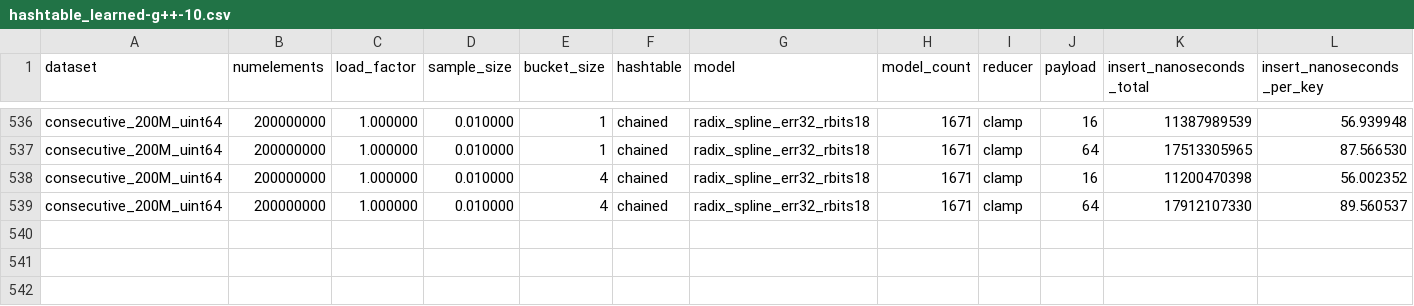
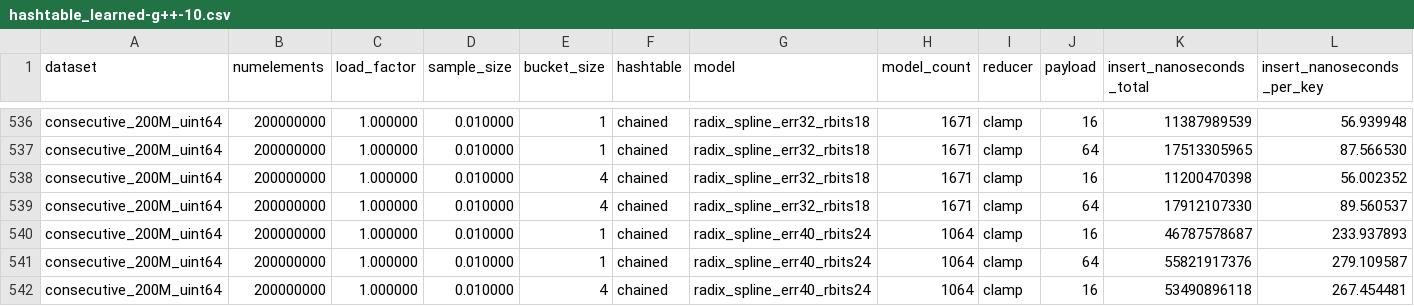
Before and after one commit to DominikHorn/hashing-old-archive, a CSV file: results/hashtable_learned/hashtable_learned-g++-10.csv, drawn as a sheet; only a part is shown, gaps mark what is left out; rows hold the shown columns only; the diff names each change by its address in the sheet, - before the commit and + after, or states it on an @@ line.

```diff
--- a/results/hashtable_learned/hashtable_learned-g++-10.csv
+++ b/results/hashtable_learned/hashtable_learned-g++-10.csv
+row 540: consecutive_200M_uint64 | 200000000 | 1.000000 | 0.010000 | 1 | chained | radix_spline_err40_rbits24 | 1064 | clamp | 16 | 46787578687 | 233.937893
+row 541: consecutive_200M_uint64 | 200000000 | 1.000000 | 0.010000 | 1 | chained | radix_spline_err40_rbits24 | 1064 | clamp | 64 | 55821917376 | 279.109587
+row 542: consecutive_200M_uint64 | 200000000 | 1.000000 | 0.010000 | 4 | chained | radix_spline_err40_rbits24 | 1064 | clamp | 16 | 53490896118 | 267.454481
```
Also changed, not shown: 2 other files.
